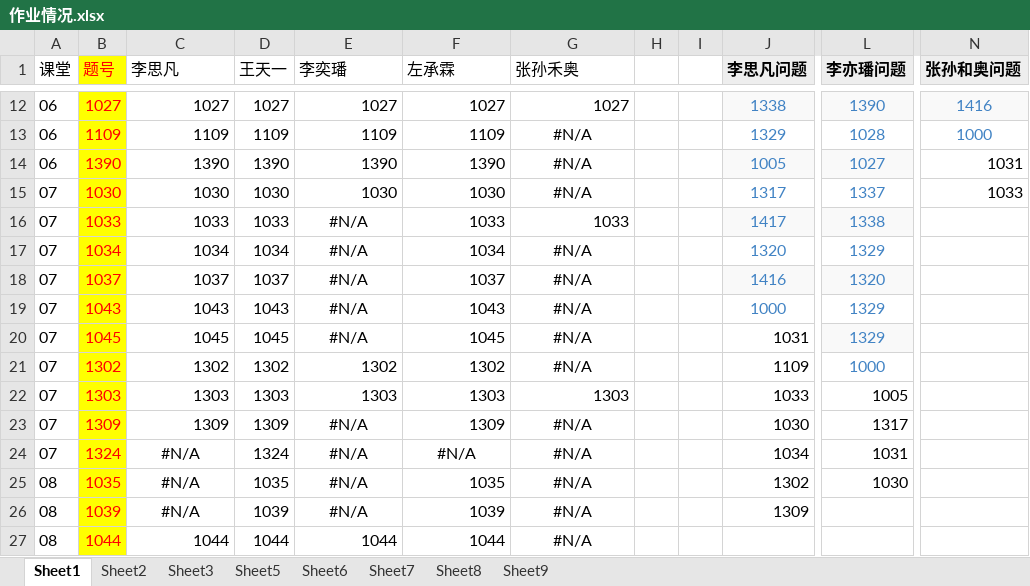
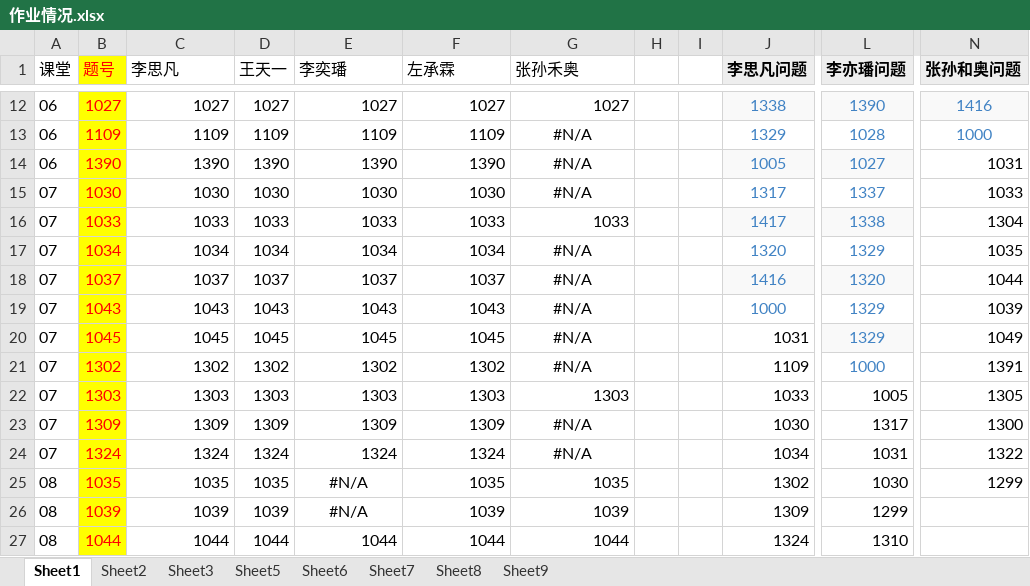
Before and after one commit to huimutan/OI, an Excel workbook: 作业情况.xlsx, sheet Sheet1, drawn as a sheet; only a part is shown, gaps mark what is left out; values as stored, in another font and other column widths than the file's, no borders; the diff covers the shown part only; the diff names each change by its address in the sheet, - before the commit and + after, or states it on an @@ line.

Commit message:
10课之后作业

```diff
--- a/作业情况.xlsx (sheet Sheet1)
+++ b/作业情况.xlsx (sheet Sheet1)
-E16 (李奕璠): #N/A
+E16 (李奕璠): 1033
-E16:E20 alignment: center
+E16:E20 alignment: right
-N16 (张孙和奥问题): (empty)
+N16 (张孙和奥问题): 1304
-E17 (李奕璠): #N/A
+E17 (李奕璠): 1034
-N17 (张孙和奥问题): (empty)
+N17 (张孙和奥问题): 1035
-E18 (李奕璠): #N/A
+E18 (李奕璠): 1037
-N18 (张孙和奥问题): (empty)
+N18 (张孙和奥问题): 1044
-E19 (李奕璠): #N/A
+E19 (李奕璠): 1043
-N19 (张孙和奥问题): (empty)
+N19 (张孙和奥问题): 1039
-E20 (李奕璠): #N/A
+E20 (李奕璠): 1045
-N20 (张孙和奥问题): (empty)
+N20 (张孙和奥问题): 1049
-N21 (张孙和奥问题): (empty)
+N21 (张孙和奥问题): 1391
-N22 (张孙和奥问题): (empty)
+N22 (张孙和奥问题): 1305
-E23 (李奕璠): #N/A
+E23 (李奕璠): 1309
-E23 alignment: center
+E23 alignment: right
-N23 (张孙和奥问题): (empty)
+N23 (张孙和奥问题): 1300
-C24 (李思凡): #N/A
+C24 (李思凡): 1324
-C24:C26 alignment: center
+C24:C26 alignment: right
-E24 (李奕璠): #N/A
+E24 (李奕璠): 1324
-E24:F24 alignment: center
+E24:F24 alignment: right
-F24 (左承霖): #N/A
+F24 (左承霖): 1324
-N24 (张孙和奥问题): (empty)
+N24 (张孙和奥问题): 1322
-C25 (李思凡): #N/A
+C25 (李思凡): 1035
-G25 (张孙禾奥): #N/A
+G25 (张孙禾奥): 1035
-G25:G27 alignment: center
+G25:G27 alignment: right
-N25 (张孙和奥问题): (empty)
+N25 (张孙和奥问题): 1299
-C26 (李思凡): #N/A
+C26 (李思凡): 1039
-G26 (张孙禾奥): #N/A
+G26 (张孙禾奥): 1039
-L26 (李亦璠问题): (empty)
+L26 (李亦璠问题): 1299
-G27 (张孙禾奥): #N/A
+G27 (张孙禾奥): 1044
-J27 (李思凡问题): (empty)
+J27 (李思凡问题): 1324
-L27 (李亦璠问题): (empty)
+L27 (李亦璠问题): 1310
```
Also changed, not shown: 20 added rows, 2 removed rows, 25 edited cells and cell formats elsewhere in this sheet.
